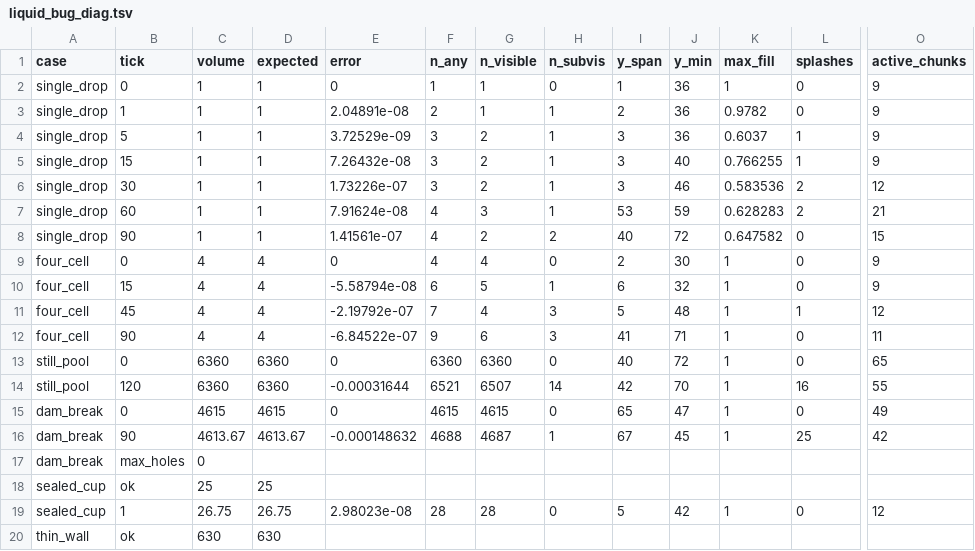
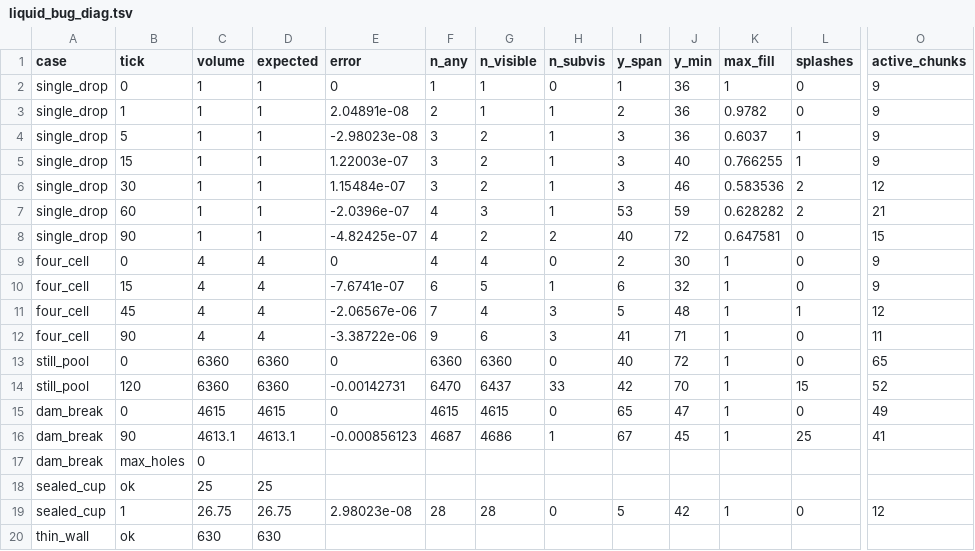
Before and after one commit to Ulrich-AM/pipace, a TSV file: misc/liquid_bug_diag.tsv, drawn as a sheet; only a part is shown, gaps mark what is left out; the diff names each change by its address in the sheet, - before the commit and + after, or states it on an @@ line.

```diff
--- a/misc/liquid_bug_diag.tsv
+++ b/misc/liquid_bug_diag.tsv
-E4 (error): 3.72529e-09
+E4 (error): -2.98023e-08
-E5 (error): 7.26432e-08
+E5 (error): 1.22003e-07
-E6 (error): 1.73226e-07
+E6 (error): 1.15484e-07
-E7 (error): 7.91624e-08
+E7 (error): -2.0396e-07
-K7 (max_fill): 0.628283
+K7 (max_fill): 0.628282
-E8 (error): 1.41561e-07
+E8 (error): -4.82425e-07
-K8 (max_fill): 0.647582
+K8 (max_fill): 0.647581
-E10 (error): -5.58794e-08
+E10 (error): -7.6741e-07
-E11 (error): -2.19792e-07
+E11 (error): -2.06567e-06
-E12 (error): -6.84522e-07
+E12 (error): -3.38722e-06
-E14 (error): -0.00031644
+E14 (error): -0.00142731
-F14 (n_any): 6521
+F14 (n_any): 6470
-G14 (n_visible): 6507
+G14 (n_visible): 6437
-H14 (n_subvis): 14
+H14 (n_subvis): 33
-L14 (splashes): 16
+L14 (splashes): 15
-O14 (active_chunks): 55
+O14 (active_chunks): 52
-C16 (volume): 4613.67
+C16 (volume): 4613.1
-D16 (expected): 4613.67
+D16 (expected): 4613.1
-E16 (error): -0.000148632
+E16 (error): -0.000856123
-F16 (n_any): 4688
+F16 (n_any): 4687
-G16 (n_visible): 4687
+G16 (n_visible): 4686
-O16 (active_chunks): 42
+O16 (active_chunks): 41
```
Also changed, not shown: misc/liquid_composition_diag.tsv, 3 other files.
